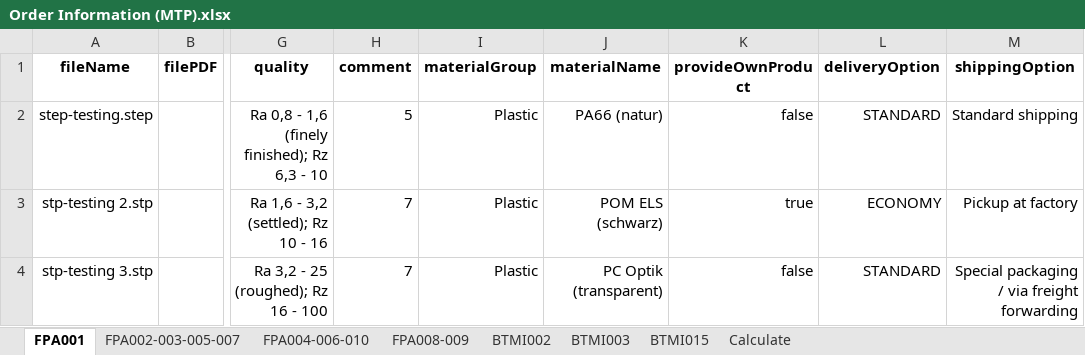
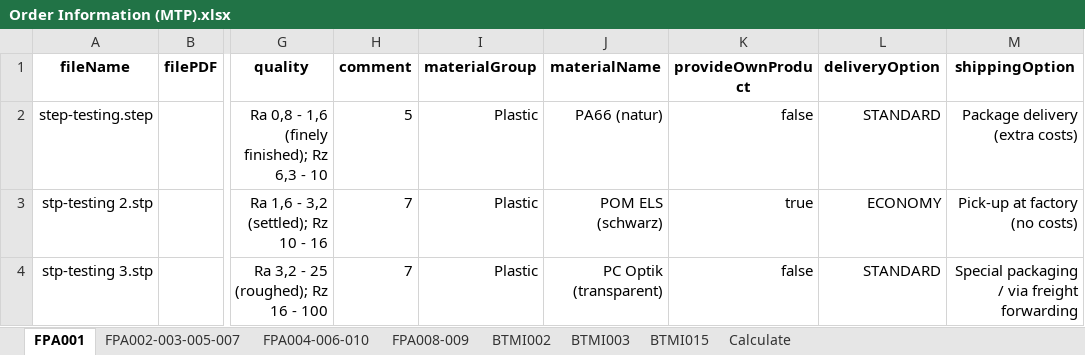
Before and after one commit to baothuy/gocad-auto-katalon, an Excel workbook: Data/Milled Or Turned Parts/Order/Order Information (MTP).xlsx, sheet FPA001, drawn as a sheet; only a part is shown, gaps mark what is left out; values as stored, in another font and other column widths than the file's, no borders; the diff names each change by its address in the sheet, - before the commit and + after, or states it on an @@ line.

```diff
--- a/Data/Milled Or Turned Parts/Order/Order Information (MTP).xlsx (sheet FPA001)
+++ b/Data/Milled Or Turned Parts/Order/Order Information (MTP).xlsx (sheet FPA001)
-M2 (shippingOption): Standard shipping
+M2 (shippingOption): Package delivery (extra costs)
-M3 (shippingOption): Pickup at factory
+M3 (shippingOption): Pick-up at factory (no costs)
```
Also changed, not shown: sheet FPA008-009, sheet Calculate, sheet FPA004-006-010, sheet FPA002-003-005-007, 49 other files.
